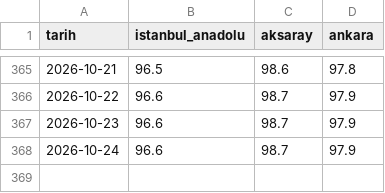
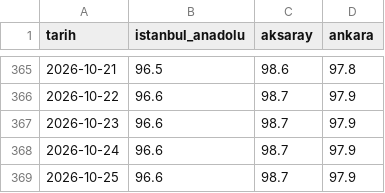
Before and after one commit to osmankara01/shell-price-tracker, a CSV file: motorin_fiyatlari.csv, drawn as a sheet; only a part is shown, gaps mark what is left out.

```diff
--- a/motorin_fiyatlari.csv
+++ b/motorin_fiyatlari.csv
@@ -368 +368,2 @@ tarih,istanbul_anadolu,aksaray,ankara
 2026-10-24,96.6,98.7,97.9
+2026-10-25,96.6,98.7,97.9
```
